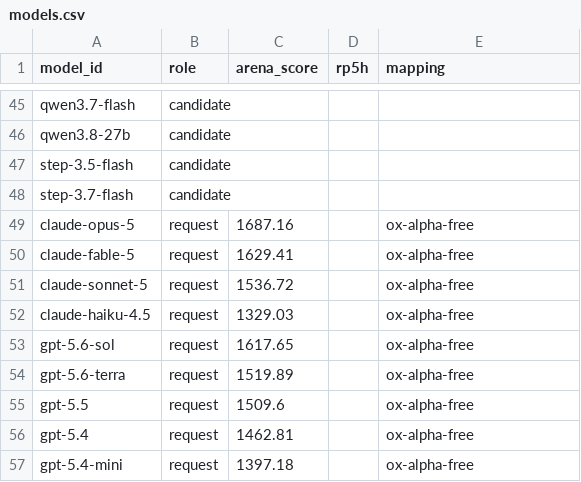
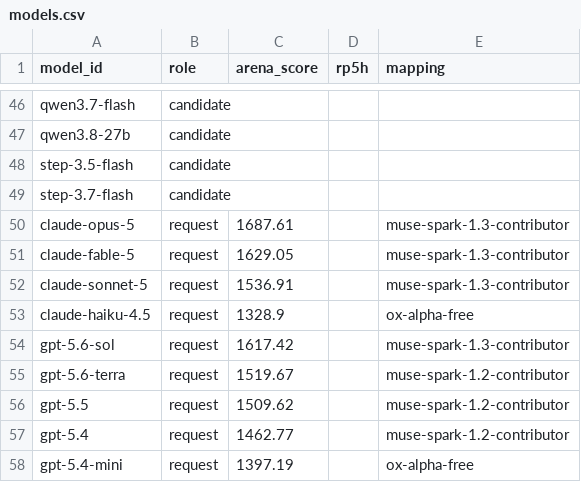
Before and after one commit to jasonQin6/models-mapping, a CSV file: models.csv, drawn as a sheet; only a part is shown, gaps mark what is left out; the diff covers the shown part only.

```diff
--- a/models.csv
+++ b/models.csv
@@ -48,10 +49,10 @@ step-3.5-flash,candidate,,,
 step-3.7-flash,candidate,,,
-claude-opus-5,request,1687.16,,ox-alpha-free
-claude-fable-5,request,1629.41,,ox-alpha-free
-claude-sonnet-5,request,1536.72,,ox-alpha-free
-claude-haiku-4.5,request,1329.03,,ox-alpha-free
-gpt-5.6-sol,request,1617.65,,ox-alpha-free
-gpt-5.6-terra,request,1519.89,,ox-alpha-free
-gpt-5.5,request,1509.6,,ox-alpha-free
-gpt-5.4,request,1462.81,,ox-alpha-free
-gpt-5.4-mini,request,1397.18,,ox-alpha-free
+claude-opus-5,request,1687.61,,muse-spark-1.3-contributor
+claude-fable-5,request,1629.05,,muse-spark-1.3-contributor
+claude-sonnet-5,request,1536.91,,muse-spark-1.3-contributor
+claude-haiku-4.5,request,1328.9,,ox-alpha-free
+gpt-5.6-sol,request,1617.42,,muse-spark-1.3-contributor
+gpt-5.6-terra,request,1519.67,,muse-spark-1.2-contributor
+gpt-5.5,request,1509.62,,muse-spark-1.2-contributor
+gpt-5.4,request,1462.77,,muse-spark-1.2-contributor
+gpt-5.4-mini,request,1397.19,,ox-alpha-free
```
Also changed, not shown: 3 added rows, 2 removed rows and 58 edited cells elsewhere in this file.
